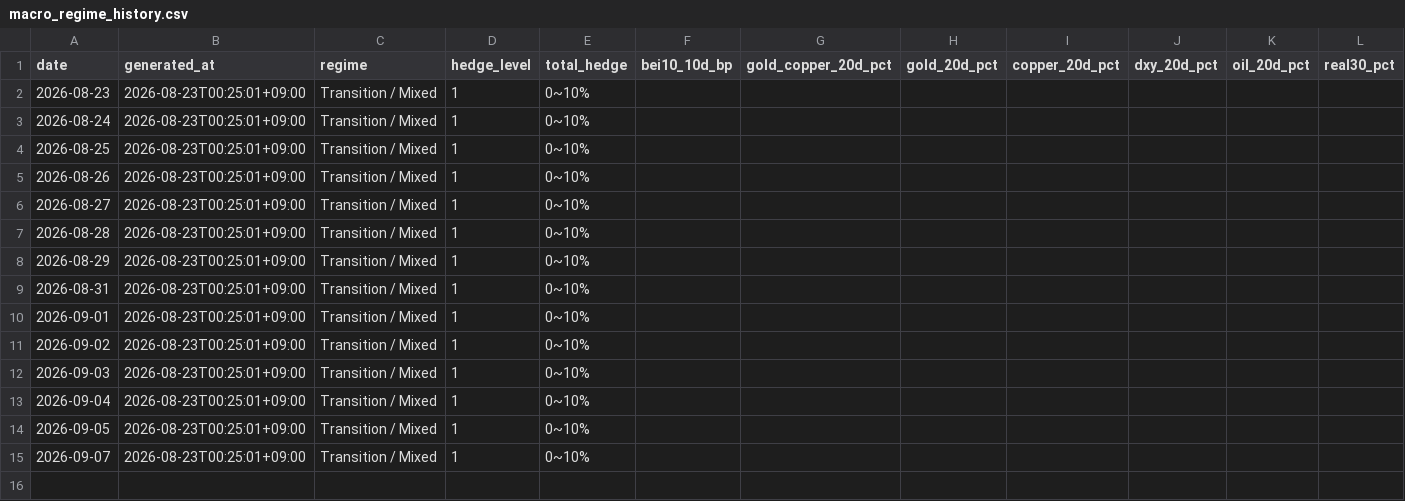
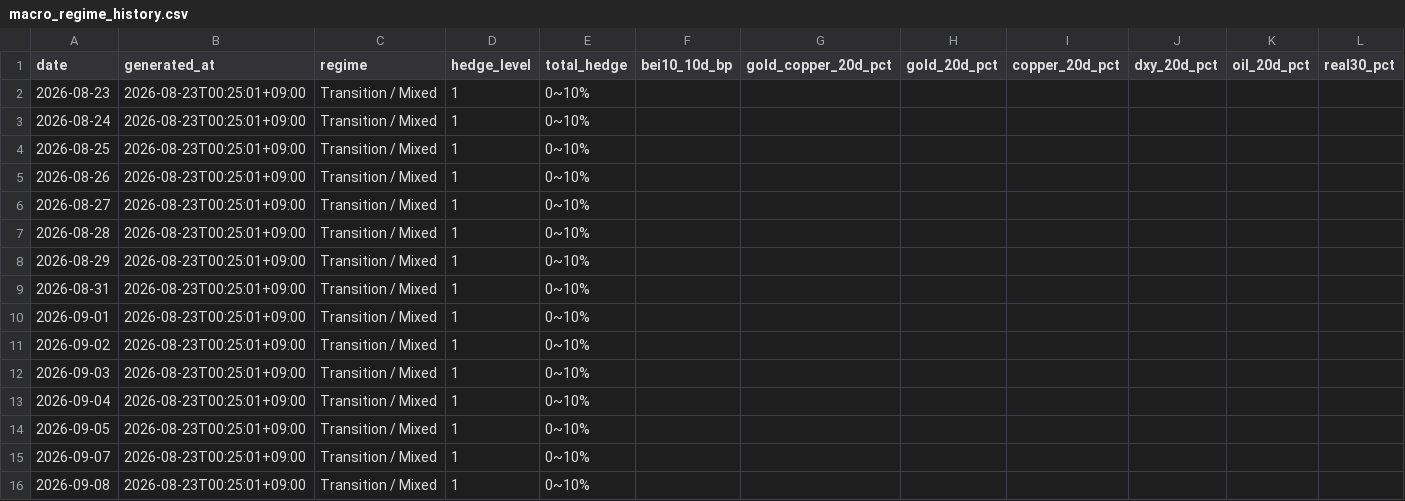
Before and after one commit to JungMin-4287/global-macro-korea-regime-dashboard, a CSV file: docs/data/macro_regime_history.csv, drawn as a sheet; only a part is shown; rows hold the shown columns only; the diff names each change by its address in the sheet, - before the commit and + after, or states it on an @@ line.

```diff
--- a/docs/data/macro_regime_history.csv
+++ b/docs/data/macro_regime_history.csv
+row 16: 2026-09-08 | 2026-08-23T00:25:01+09:00 | Transition / Mixed | 1 | 0~10%
```
Also changed, not shown: docs/data/correction_flow_map.csv, docs/data/daily_archive.csv, 5 other files.
